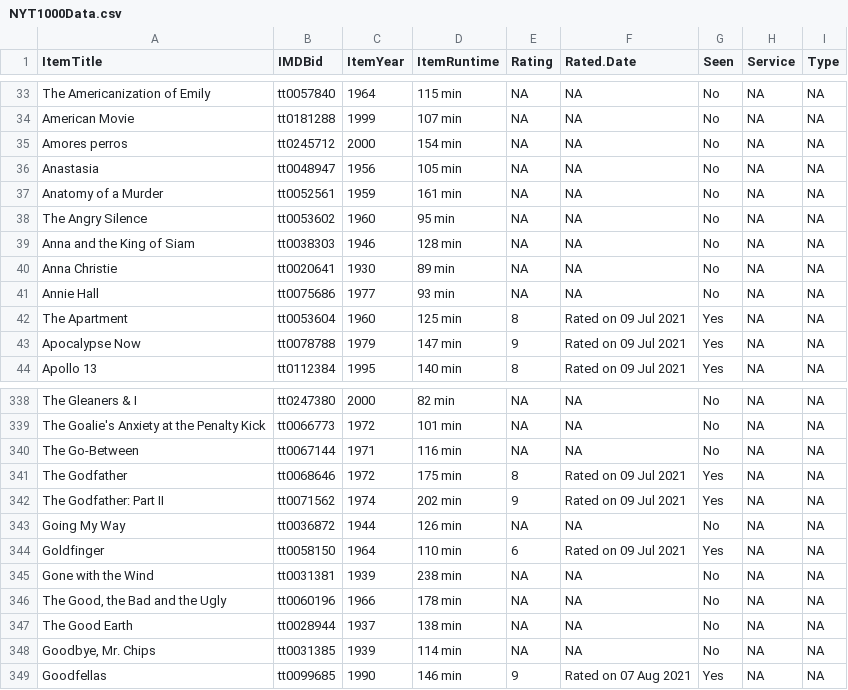
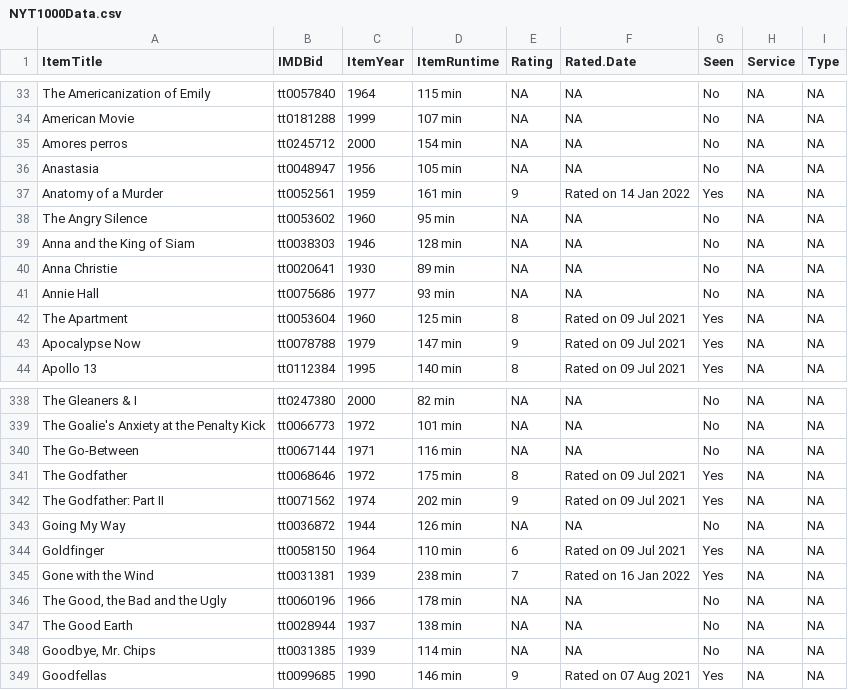
Before and after one commit to jacobmgreer/Film-Tracker, a CSV file: NYT1000/NYT1000Data.csv, drawn as a sheet; only a part is shown, gaps mark what is left out.

```diff
--- a/NYT1000/NYT1000Data.csv
+++ b/NYT1000/NYT1000Data.csv
@@ -36,3 +36,3 @@
 "Anastasia","tt0048947",1956,"105 min",NA,NA,"No",NA,NA
-"Anatomy of a Murder","tt0052561",1959,"161 min",NA,NA,"No",NA,NA
+"Anatomy of a Murder","tt0052561",1959,"161 min","9","Rated on 14 Jan 2022","Yes",NA,NA
 "The Angry Silence","tt0053602",1960,"95 min",NA,NA,"No",NA,NA
@@ -344,3 +344,3 @@
 "Goldfinger","tt0058150",1964,"110 min","6","Rated on 09 Jul 2021","Yes",NA,NA
-"Gone with the Wind","tt0031381",1939,"238 min",NA,NA,"No",NA,NA
+"Gone with the Wind","tt0031381",1939,"238 min","7","Rated on 16 Jan 2022","Yes",NA,NA
 "The Good, the Bad and the Ugly","tt0060196",1966,"178 min",NA,NA,"No",NA,NA
```
Also changed, not shown: NYT1000/NYT1000Summary.csv, Oscars/OscarsSummary.csv, 5 other files.
